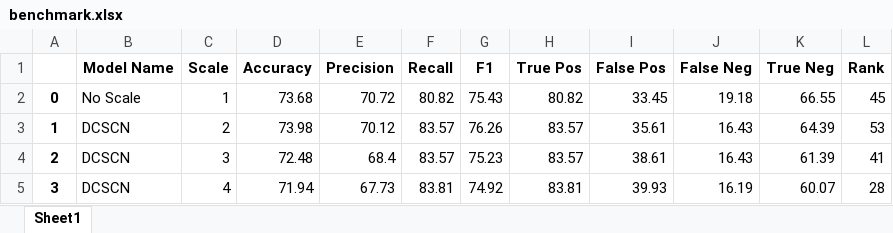
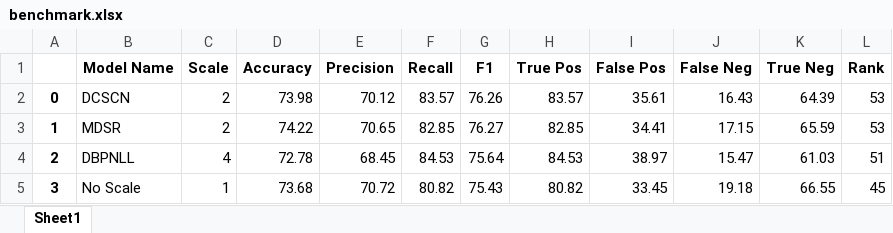
Before and after one commit to NikitiusD/Person-recognizer-with-Face-Detection-and-Super-Resolution, an Excel workbook: benchmark.xlsx, sheet Sheet1, drawn as a sheet; only a part is shown; values as stored, in another font and other column widths than the file's, no borders; removed rows and columns are numbered as before the commit, all else as after; the diff covers the shown part only; the diff names each change by its address in the sheet, - before the commit and + after, or states it on an @@ line.

```diff
--- a/benchmark.xlsx (sheet Sheet1)
+++ b/benchmark.xlsx (sheet Sheet1)
-row 2: 0 | No Scale | 1 | 73.68 | 70.72 | 80.82 | 75.43 | 80.82 | 33.45 | 19.18 | 66.55 | 45
-A2: 1
+A2: 0
+row 3: 1 | MDSR | 2 | 74.22 | 70.65 | 82.85 | 76.27 | 82.85 | 34.41 | 17.15 | 65.59 | 53
-B4 (Model Name): DCSCN
+B4 (Model Name): DBPNLL
-C4 (Scale): 3
+C4 (Scale): 4
-D4 (Accuracy): 72.48
+D4 (Accuracy): 72.78
-E4 (Precision): 68.4
+E4 (Precision): 68.45
-F4 (Recall): 83.57
+F4 (Recall): 84.53
-G4 (F1): 75.23
+G4 (F1): 75.64
-H4 (True Pos): 83.57
+H4 (True Pos): 84.53
-I4 (False Pos): 38.61
+I4 (False Pos): 38.97
-J4 (False Neg): 16.43
+J4 (False Neg): 15.47
-K4 (True Neg): 61.39
+K4 (True Neg): 61.03
-L4 (Rank): 41
+L4 (Rank): 51
-B5 (Model Name): DCSCN
+B5 (Model Name): No Scale
-C5 (Scale): 4
+C5 (Scale): 1
-D5 (Accuracy): 71.94
+D5 (Accuracy): 73.68
-E5 (Precision): 67.73
+E5 (Precision): 70.72
-F5 (Recall): 83.81
+F5 (Recall): 80.82
-G5 (F1): 74.92
+G5 (F1): 75.43
-H5 (True Pos): 83.81
+H5 (True Pos): 80.82
-I5 (False Pos): 39.93
+I5 (False Pos): 33.45
-J5 (False Neg): 16.19
+J5 (False Neg): 19.18
-K5 (True Neg): 60.07
+K5 (True Neg): 66.55
-L5 (Rank): 28
+L5 (Rank): 45
```
Also changed, not shown: 7 added rows, 7 removed rows and 73 edited cells elsewhere in this sheet, 54 other files.
